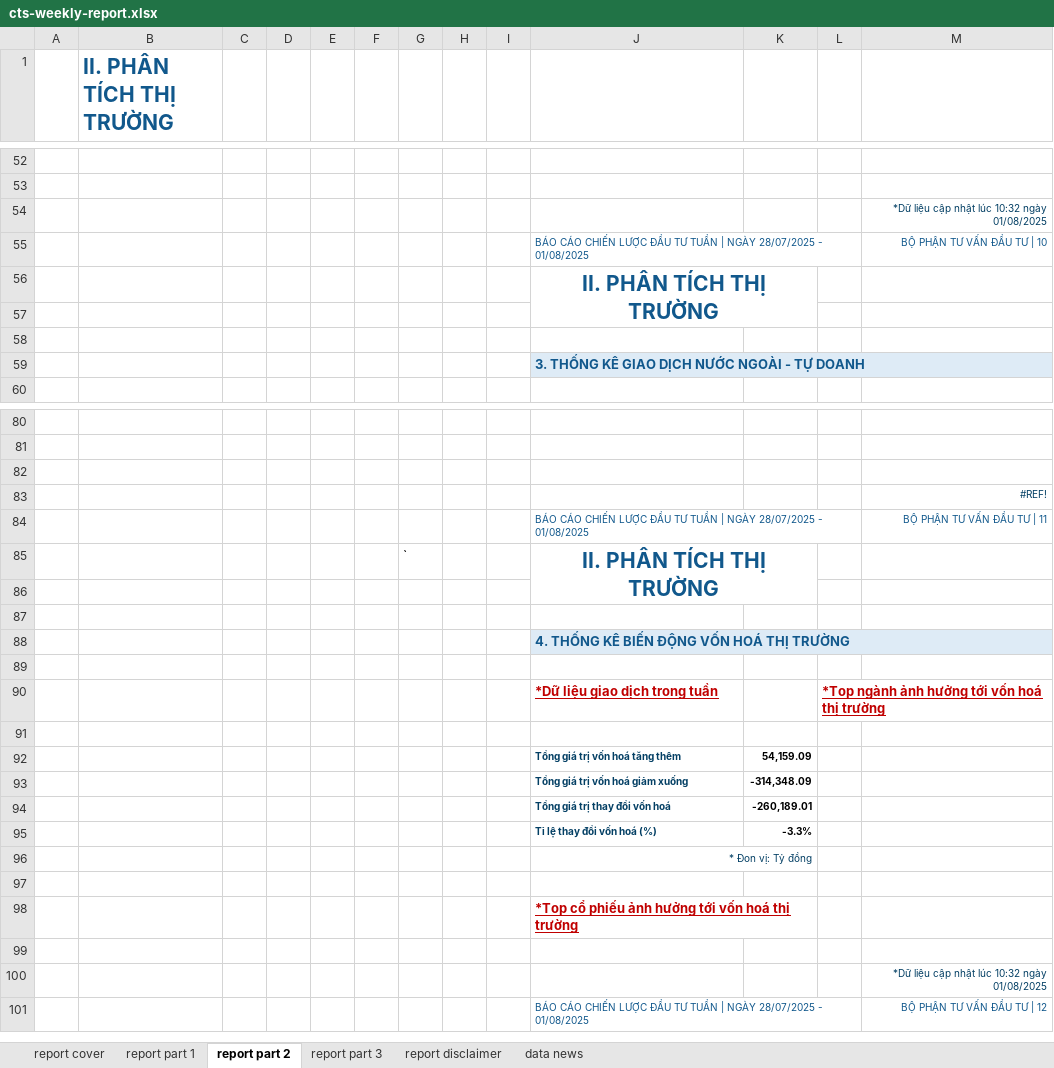
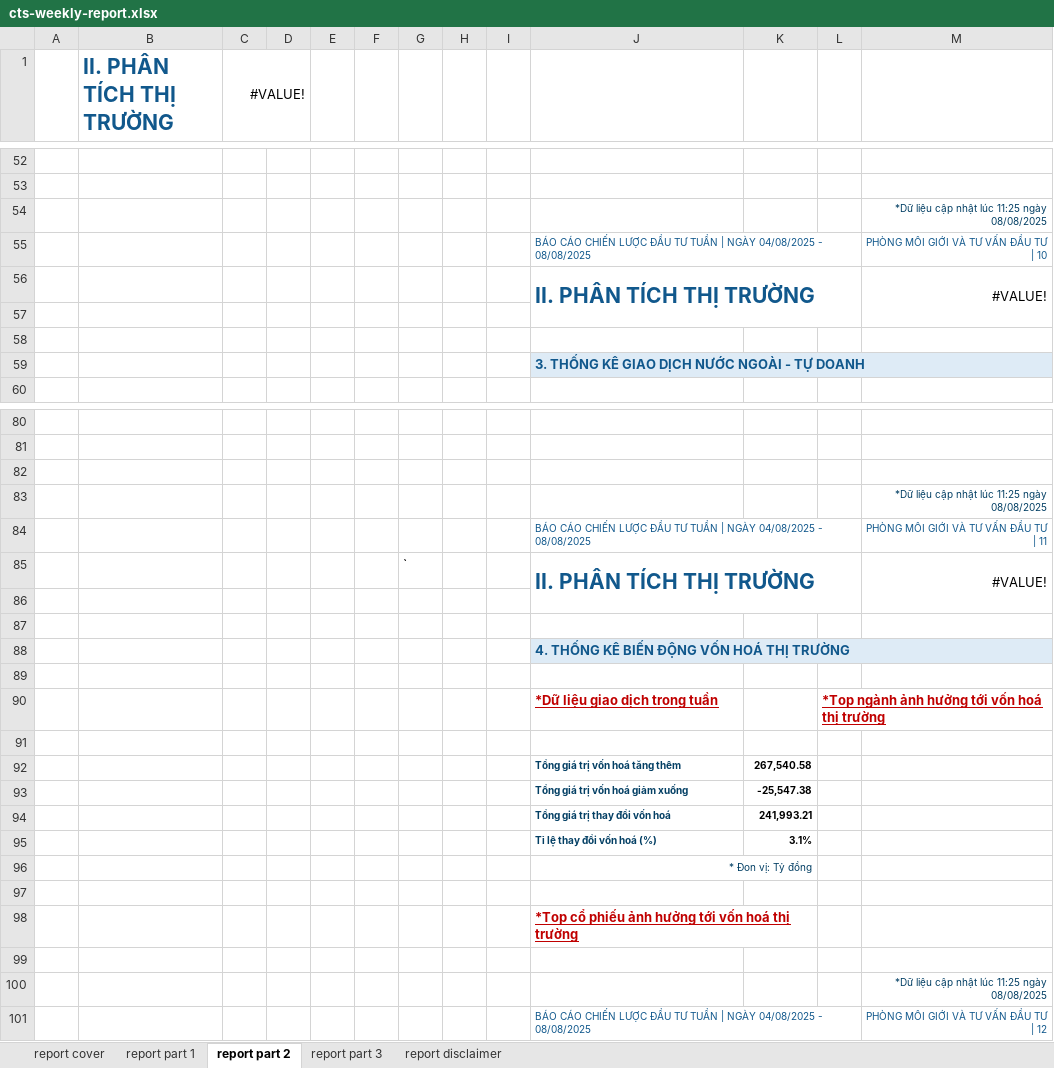
Before and after one commit to twan507/cts-reports, an Excel workbook: app/report/cts-weekly-report.xlsx, sheet report part 2, drawn as a sheet; only a part is shown, gaps mark what is left out; values as stored, in another font and other column widths than the file's, no borders; charts and pictures and conditional formats not drawn; removed rows and columns are numbered as before the commit, all else as after; the diff covers the shown part only; the diff names each change by its address in the sheet, - before the commit and + after, or states it on an @@ line.

```diff
--- a/app/report/cts-weekly-report.xlsx (sheet report part 2)
+++ b/app/report/cts-weekly-report.xlsx (sheet report part 2)
@@ sheet tab hidden: data news @@
-C1: (empty)
+C1: #VALUE!
+C1:D2 merged
-M54: *Dữ liệu cập nhật lúc 10:32 ngày 01/08/2025
+M54: *Dữ liệu cập nhật lúc 11:25 ngày 08/08/2025
-J55: …| NGÀY 28/07/2025 - 01/08/2025
+J55: …| NGÀY 04/08/2025 - 08/08/2025
-M55: BỘ PHẬN TƯ VẤN ĐẦU TƯ | 10
+M55: PHÒNG MÔI GIỚI VÀ TƯ VẤN ĐẦU TƯ | 10
-J56 alignment: center
+J56 alignment: left
-J56:K57 merged
+J56:L57 merged
-M56: (empty)
+M56: #VALUE!
+M56:M57 merged
-M83: #REF!
+M83: *Dữ liệu cập nhật lúc 11:25 ngày 08/08/2025
-J84: …| NGÀY 28/07/2025 - 01/08/2025
+J84: …| NGÀY 04/08/2025 - 08/08/2025
-M84: BỘ PHẬN TƯ VẤN ĐẦU TƯ | 11
+M84: PHÒNG MÔI GIỚI VÀ TƯ VẤN ĐẦU TƯ | 11
-J85 alignment: center
+J85 alignment: left
-J85:K86 merged
+J85:L86 merged
-M85: (empty)
+M85: #VALUE!
+M85:M86 merged
-K92: 54,159.09
+K92: 267,540.58
-K93: -314,348.09
+K93: -25,547.38
-K94: -260,189.01
+K94: 241,993.21
-K95: -3.3%
+K95: 3.1%
-M100: *Dữ liệu cập nhật lúc 10:32 ngày 01/08/2025
+M100: *Dữ liệu cập nhật lúc 11:25 ngày 08/08/2025
-J101: …| NGÀY 28/07/2025 - 01/08/2025
+J101: …| NGÀY 04/08/2025 - 08/08/2025
-M101: BỘ PHẬN TƯ VẤN ĐẦU TƯ | 12
+M101: PHÒNG MÔI GIỚI VÀ TƯ VẤN ĐẦU TƯ | 12
```
Also changed, not shown: 5 added rows, 5 removed rows, 21 edited cells, cell formats and merged cells elsewhere in this sheet, sheet report part 3, sheet report part 1, sheet report cover, sheet report disclaimer, charts or pictures, 10 other files.
